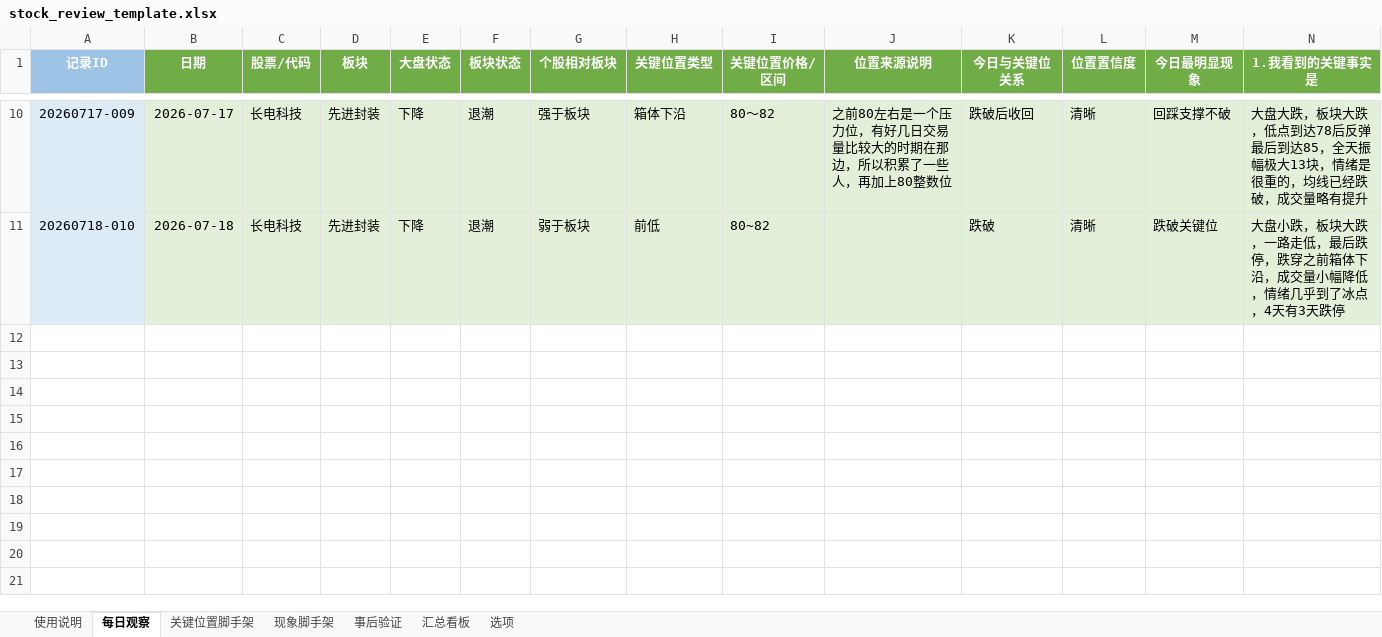
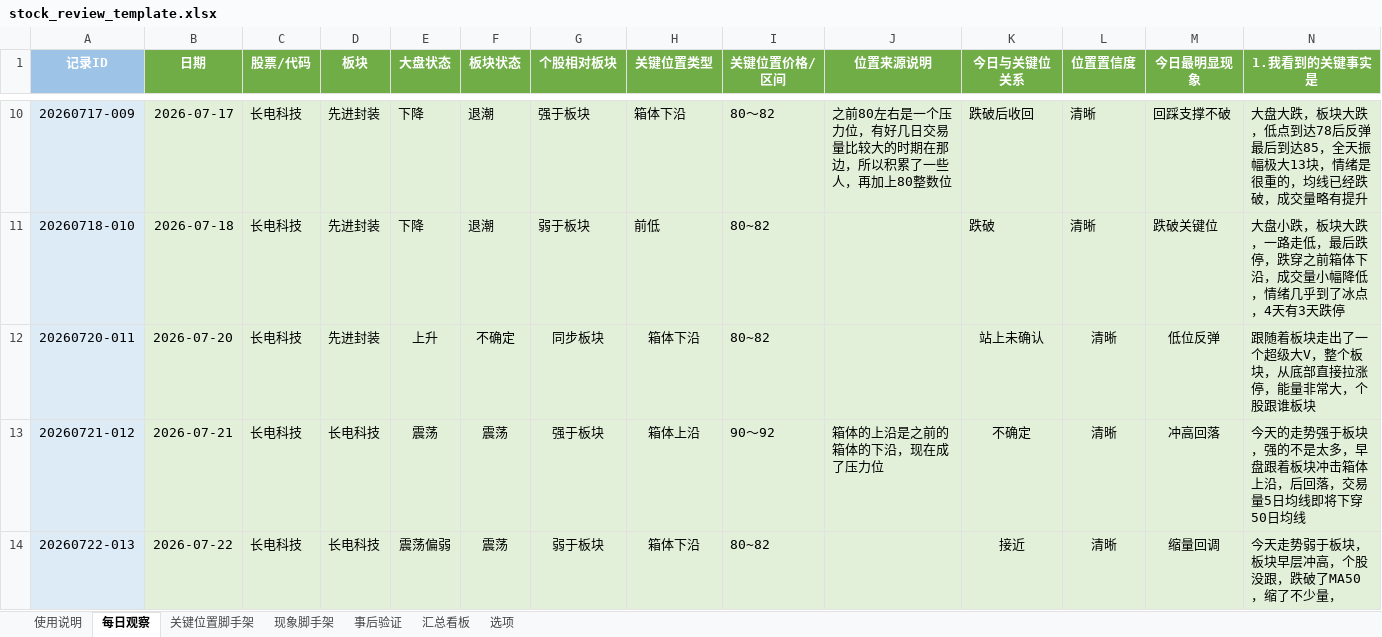
Before and after one commit to yooner/learn_socks, an Excel workbook: stock_review_template.xlsx, sheet 每日观察, drawn as a sheet; only a part is shown, gaps mark what is left out; values as stored, in another font and other column widths than the file's, no borders; conditional formats not drawn; rows hold the shown columns only; the diff names each change by its address in the sheet, - before the commit and + after, or states it on an @@ line.

Commit message:
0723

```diff
--- a/stock_review_template.xlsx (sheet 每日观察)
+++ b/stock_review_template.xlsx (sheet 每日观察)
+row 12: 20260720-011 | 2026-07-20 | 长电科技 | 先进封装 | 上升 | 不确定 | 同步板块 | 箱体下沿 | 80~82 |  | 站上未确认 | 清晰 | 低位反弹 | 跟随着板块走出了一个超级大V，整个板块，从底部直接拉涨停，能量非常大，个股跟谁板块
+row 13: 20260721-012 | 2026-07-21 | 长电科技 | 长电科技 | 震荡 | 震荡 | 强于板块 | 箱体上沿 | 90～92 | 箱体的上沿是之前的箱体的下沿，现在成了压力位 | 不确定 | 清晰 | 冲高回落 | 今天的走势强于板块，强的不是太多，早盘跟着板块冲击箱体上沿，后回落，交易量5日均线即将下穿50日均线
+row 14: 20260722-013 | 2026-07-22 | 长电科技 | 长电科技 | 震荡偏弱 | 震荡 | 弱于板块 | 箱体下沿 | 80~82 |  | 接近 | 清晰 | 缩量回调 | 今天走势弱于板块，板块早层冲高，个股没跟，跌破了MA50，缩了不少量，
```
Also changed, not shown: sheet 汇总看板.
